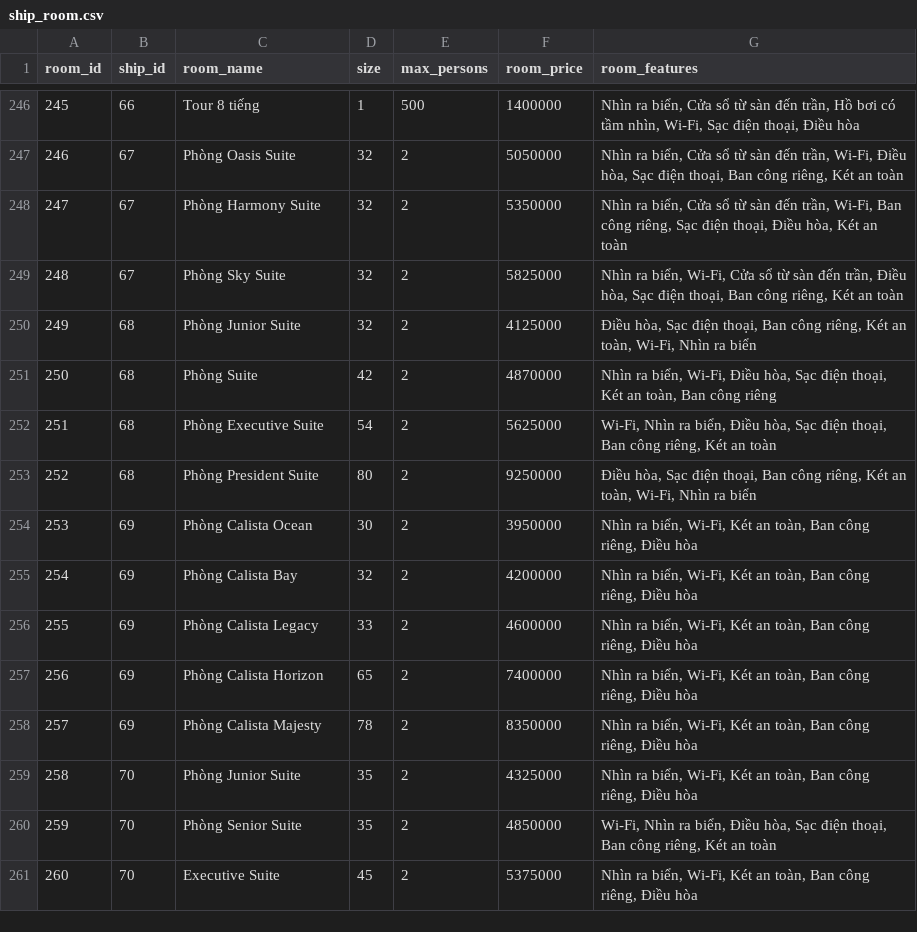
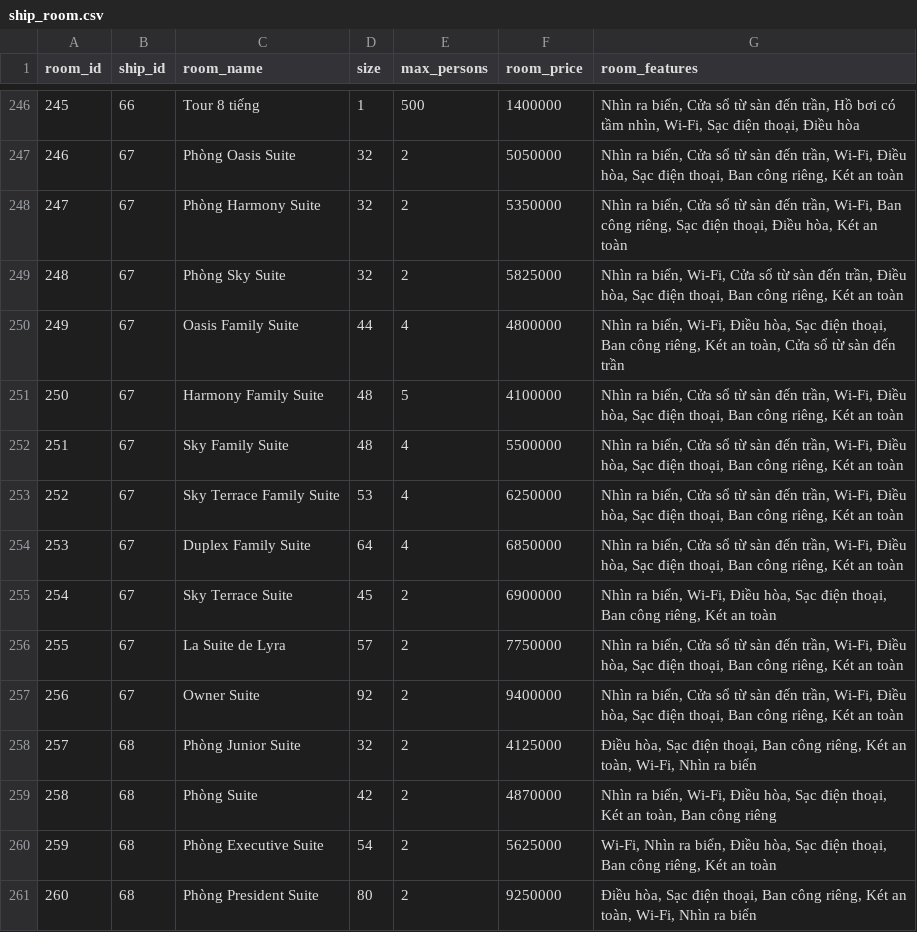
Before and after one commit to thao12345310/monkey-D-vuvi, a CSV file: final_data/ship/ship_room.csv, drawn as a sheet; only a part is shown, gaps mark what is left out; the shorter side is filled out with more unchanged rows; addresses are those after the commit; the diff names each change by its address in the sheet, - before the commit and + after, or states it on an @@ line.

```diff
--- a/final_data/ship/ship_room.csv
+++ b/final_data/ship/ship_room.csv
+row 250: 249 | 67 | Oasis Family Suite | 44 | 4 | 4800000 | Nhìn ra biển, Wi-Fi, Điều hòa, Sạc điện thoại, Ban công riêng, Két an toàn, Cửa sổ từ sàn đến trần
+row 251: 250 | 67 | Harmony Family Suite | 48 | 5 | 4100000 | Nhìn ra biển, Cửa sổ từ sàn đến trần, Wi-Fi, Điều hòa, Sạc điện thoại, Ban công riêng, Két an toàn
+row 252: 251 | 67 | Sky Family Suite | 48 | 4 | 5500000 | Nhìn ra biển, Cửa sổ từ sàn đến trần, Wi-Fi, Điều hòa, Sạc điện thoại, Ban công riêng, Két an toàn
+row 253: 252 | 67 | Sky Terrace Family Suite | 53 | 4 | 6250000 | Nhìn ra biển, Cửa sổ từ sàn đến trần, Wi-Fi, Điều hòa, Sạc điện thoại, Ban công riêng, Két an toàn
+row 254: 253 | 67 | Duplex Family Suite | 64 | 4 | 6850000 | Nhìn ra biển, Cửa sổ từ sàn đến trần, Wi-Fi, Điều hòa, Sạc điện thoại, Ban công riêng, Két an toàn
+row 255: 254 | 67 | Sky Terrace Suite | 45 | 2 | 6900000 | Nhìn ra biển, Wi-Fi, Điều hòa, Sạc điện thoại, Ban công riêng, Két an toàn
+row 256: 255 | 67 | La Suite de Lyra | 57 | 2 | 7750000 | Nhìn ra biển, Cửa sổ từ sàn đến trần, Wi-Fi, Điều hòa, Sạc điện thoại, Ban công riêng, Két an toàn
+row 257: 256 | 67 | Owner Suite | 92 | 2 | 9400000 | Nhìn ra biển, Cửa sổ từ sàn đến trần, Wi-Fi, Điều hòa, Sạc điện thoại, Ban công riêng, Két an toàn
@@ column A (room_id) renumbered from row 258 down @@
```
Also changed, not shown: data/hotel/hotel_feature.csv, data/hotel/hotel_room_feature.csv, 11 other files.
